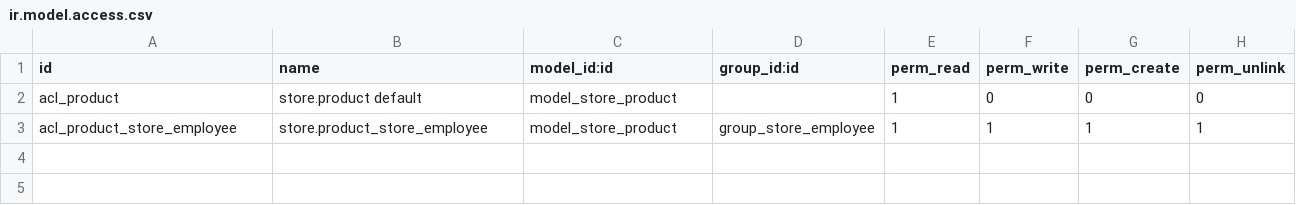
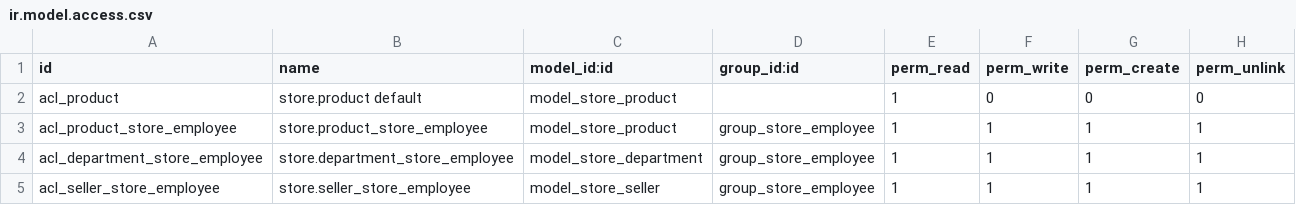
Before and after one commit to lazaroofarrill/pepe_timbirichi, a CSV file: security/ir.model.access.csv, drawn as a sheet.

Commit message:
fixed a huge lot of bugs but we finally get to see the sellers

```diff
--- a/security/ir.model.access.csv
+++ b/security/ir.model.access.csv
@@ -3 +3,3 @@ acl_product,store.product default,model_store_product,,1,0,0,0
 acl_product_store_employee,store.product_store_employee,model_store_product,group_store_employee,1,1,1,1
+acl_department_store_employee,store.department_store_employee,model_store_department,group_store_employee,1,1,1,1
+acl_seller_store_employee,store.seller_store_employee,model_store_seller,group_store_employee,1,1,1,1
```
Also changed, not shown: 4 other files.
